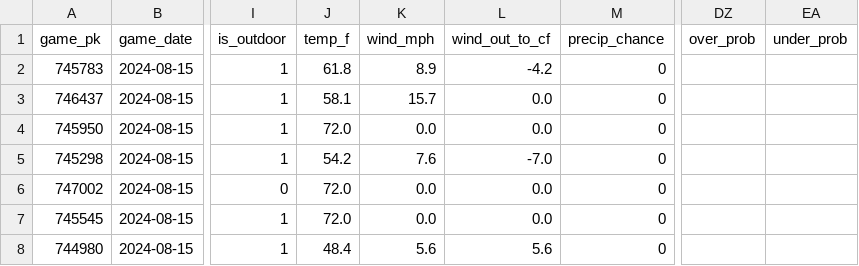
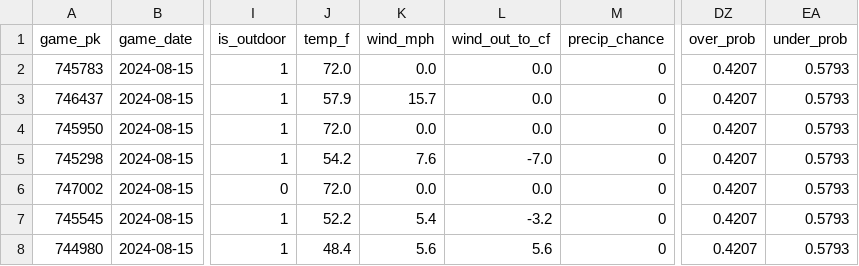
Before and after one commit to stat-trick-hockey/mlb-prediction-model, a CSV file: predict/output/2024-08-15_predictions.csv, drawn as a sheet; only a part is shown, gaps mark what is left out; the diff names each change by its address in the sheet, - before the commit and + after, or states it on an @@ line.

```diff
--- a/predict/output/2024-08-15_predictions.csv
+++ b/predict/output/2024-08-15_predictions.csv
-J2 (temp_f): 61.8
+J2 (temp_f): 72.0
-K2 (wind_mph): 8.9
+K2 (wind_mph): 0.0
-L2 (wind_out_to_cf): -4.2
+L2 (wind_out_to_cf): 0.0
-DZ2:DZ8 (over_prob): (empty)
+DZ2:DZ8 (over_prob): 0.4207
-EA2:EA8 (under_prob): (empty)
+EA2:EA8 (under_prob): 0.5793
-J3 (temp_f): 58.1
+J3 (temp_f): 57.9
-J7 (temp_f): 72.0
+J7 (temp_f): 52.2
-K7 (wind_mph): 0.0
+K7 (wind_mph): 5.4
-L7 (wind_out_to_cf): 0.0
+L7 (wind_out_to_cf): -3.2
```
Also changed, not shown: 1 other file.
